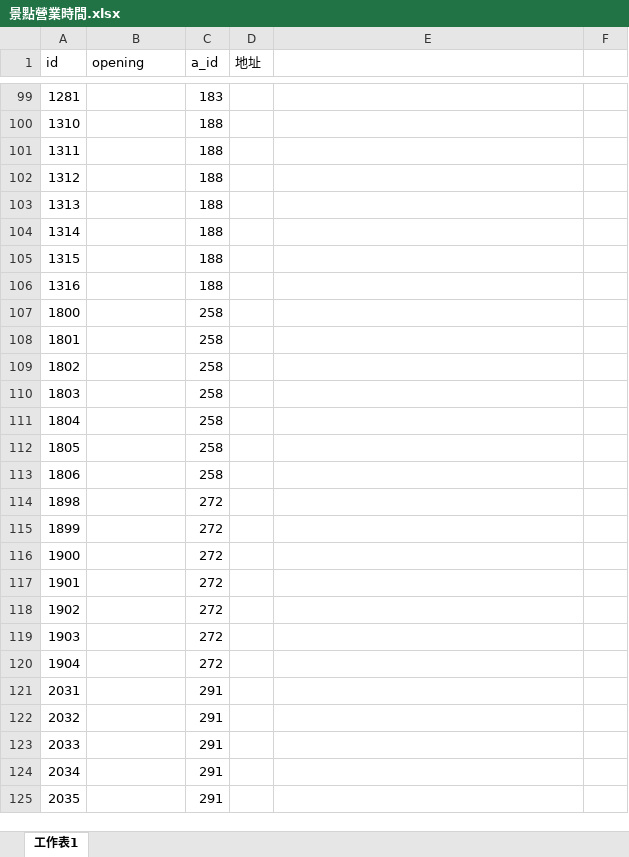
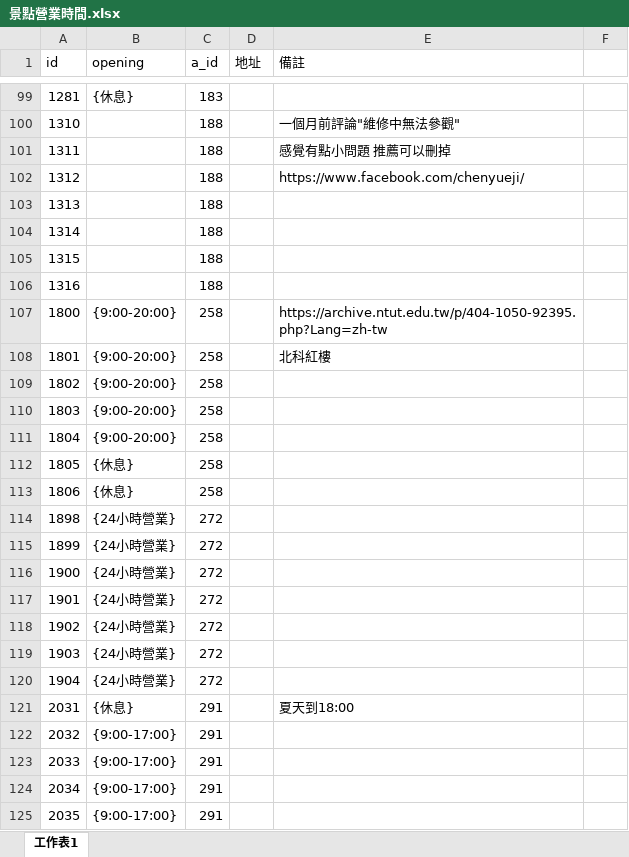
Before and after one commit to 10946009/ntub_112403, an Excel workbook: code/景點營業時間.xlsx, sheet 工作表1, drawn as a sheet; only a part is shown, gaps mark what is left out; values as stored, in another font and other column widths than the file's, no borders; the diff covers the shown part only; the diff names each change by its address in the sheet, - before the commit and + after, or states it on an @@ line.

```diff
--- a/code/景點營業時間.xlsx (sheet 工作表1)
+++ b/code/景點營業時間.xlsx (sheet 工作表1)
-E1: (empty)
+E1: 備註
-B99 (opening): (empty)
+B99 (opening): {休息}
-E100 (備註): (empty)
+E100 (備註): 一個月前評論"維修中無法參觀"
-E101 (備註): (empty)
+E101 (備註): 感覺有點小問題 推薦可以刪掉
-E102 (備註): (empty)
+E102 (備註): https://www.facebook.com/chenyueji/
-B107:B111 (opening): (empty)
+B107:B111 (opening): {9:00-20:00}
-E107 (備註): (empty)
+E107 (備註): https://archive.ntut.edu.tw/p/404-1050-92395.php?Lang=zh-tw
-E108 (備註): (empty)
+E108 (備註): 北科紅樓
-B112:B113 (opening): (empty)
+B112:B113 (opening): {休息}
-B114:B120 (opening): (empty)
+B114:B120 (opening): {24小時營業}
-B121 (opening): (empty)
+B121 (opening): {休息}
-E121 (備註): (empty)
+E121 (備註): 夏天到18:00
-B122:B125 (opening): (empty)
+B122:B125 (opening): {9:00-17:00}
```
Also changed, not shown: 112 edited cells elsewhere in this sheet.
